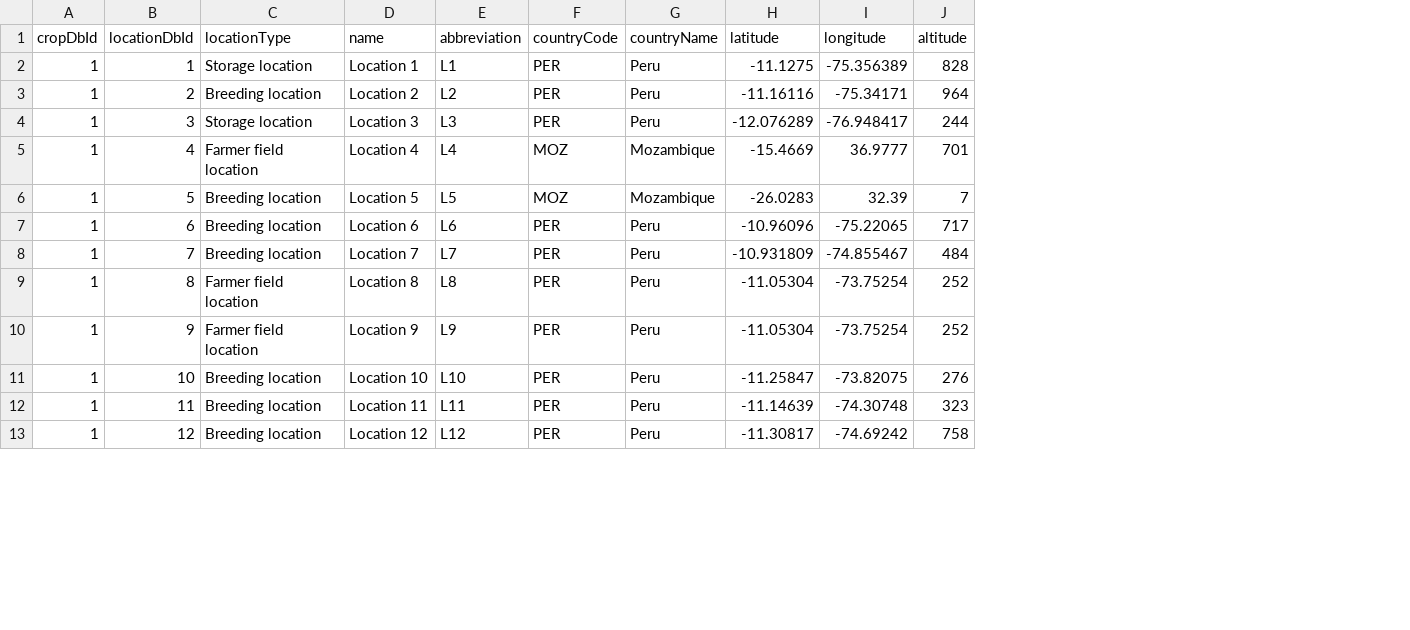
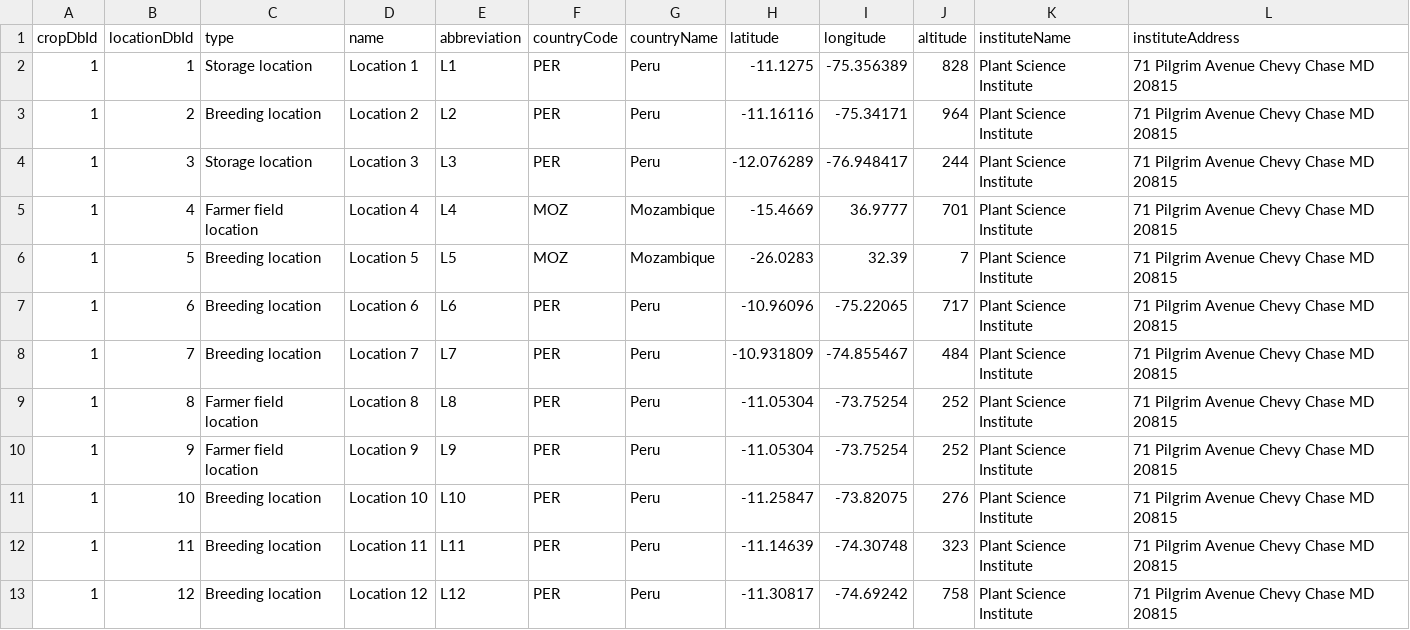
Before and after one commit to plantbreeding/BrAPI-Dataset, a CSV file: data/crop1/location.csv, drawn as a sheet; only a part is shown; the diff names each change by its address in the sheet, - before the commit and + after, or states it on an @@ line.

Commit message:
Fix schema & add dataset for study related entities.

```diff
--- a/data/crop1/location.csv
+++ b/data/crop1/location.csv
+column K (instituteName), rows 2-13: all Plant Science Institute
+column L (instituteAddress), rows 2-13: all 71 Pilgrim Avenue Chevy Chase MD 20815
-C1: locationType
+C1: type
```
Also changed, not shown: data/crop1/contact.csv, 11 other files.
